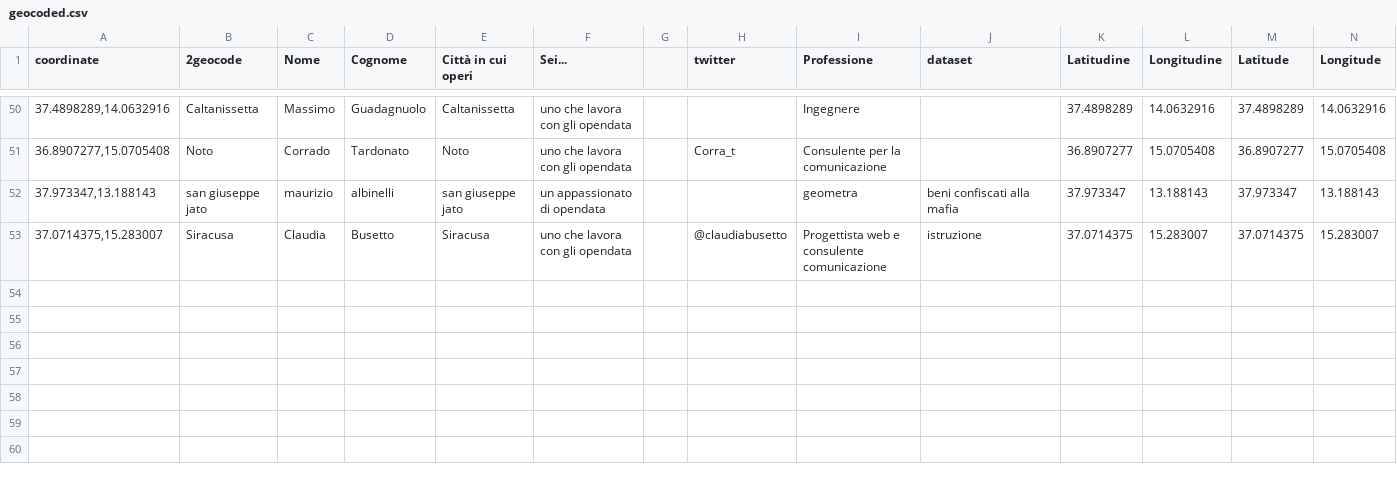
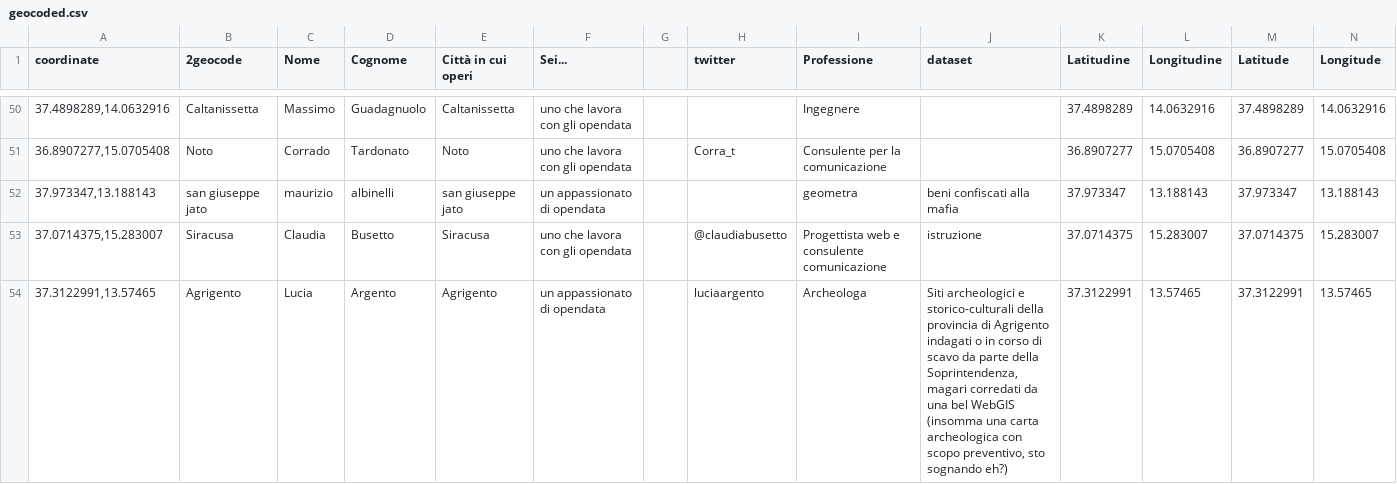
Before and after one commit to aborruso/stsmed, a CSV file: geocoded.csv, drawn as a sheet; only a part is shown, gaps mark what is left out.

Commit message:
Update geocoded.csv

```diff
--- a/geocoded.csv
+++ b/geocoded.csv
@@ -53 +53,2 @@ coordinate,2geocode,Nome,Cognome,Città in cui operi,Sei...,,twitter,Professione
 "37.0714375,15.283007",Siracusa,Claudia,Busetto,Siracusa,uno che lavora con gli opendata,,@claudiabusetto,Progettista web e consulente comunicazione,istruzione ,37.0714375,15.283007,37.0714375,15.283007
+"37.3122991,13.57465",Agrigento,Lucia,Argento,Agrigento,un appassionato di opendata,,luciaargento,Archeologa ,"Siti archeologici e storico-culturali della provincia di Agrigento indagati o in corso di scavo da parte della Soprintendenza, magari corredati da una bel WebGIS (insomma una carta archeologica con scopo preventivo, sto sognando eh?)",37.3122991,13.57465,37.3122991,13.57465
```
